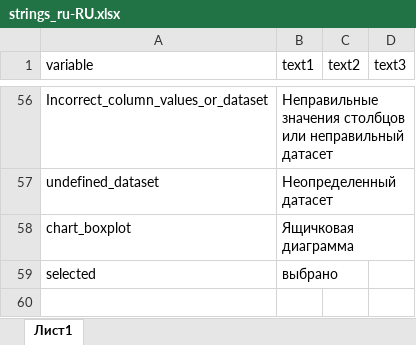
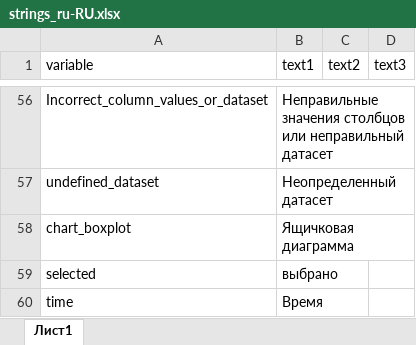
Before and after one commit to ariollex/causal-relationships, an Excel workbook: languages/strings_ru-RU.xlsx, sheet Лист1, drawn as a sheet; only a part is shown, gaps mark what is left out; values as stored, in another font and other column widths than the file's, no borders; the diff names each change by its address in the sheet, - before the commit and + after, or states it on an @@ line.

```diff
--- a/languages/strings_ru-RU.xlsx (sheet Лист1)
+++ b/languages/strings_ru-RU.xlsx (sheet Лист1)
+row 60: time | Время
```
Also changed, not shown: languages/strings_en-US.xlsx, 4 other files.
